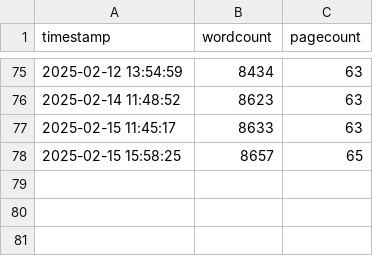
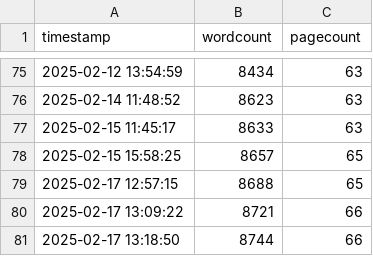
Before and after one commit to jackkraus/Jack-MS-Thesis-Draft, a CSV file: progressTracking/progress.csv, drawn as a sheet; only a part is shown, gaps mark what is left out.

```diff
--- a/progressTracking/progress.csv
+++ b/progressTracking/progress.csv
@@ -78 +78,4 @@ timestamp,wordcount,pagecount
 2025-02-15 15:58:25,8657,65
+2025-02-17 12:57:15,8688,65
+2025-02-17 13:09:22,8721,66
+2025-02-17 13:18:50,8744,66
```
Also changed, not shown: 19 other files.
